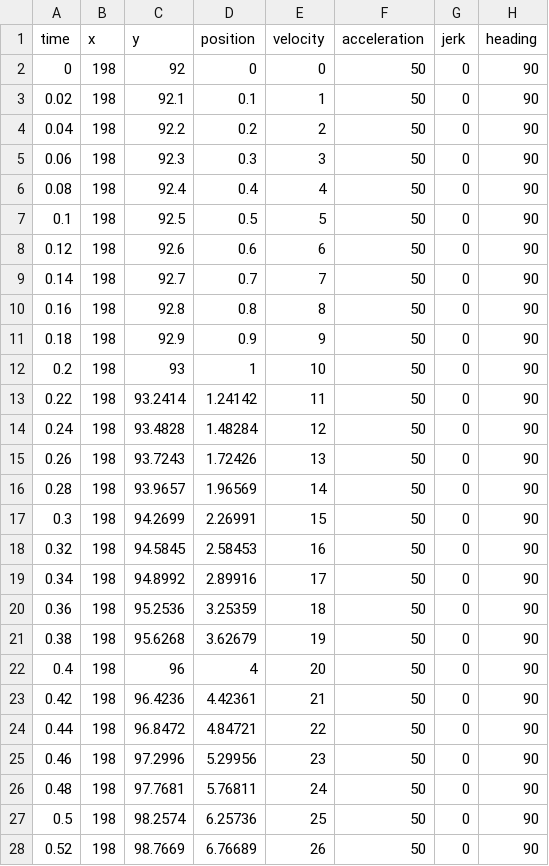
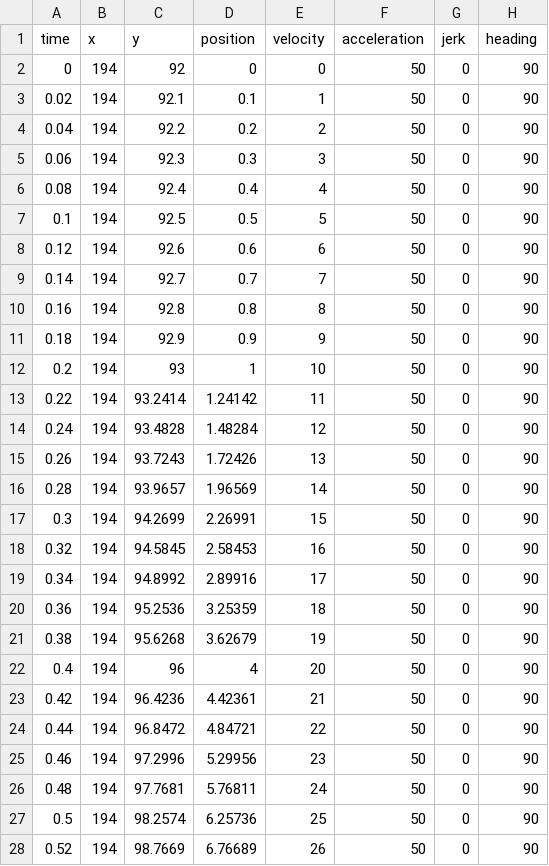
Before and after one commit to errorcodexero/apractice2021, a CSV file: src/main/deploy/paths/AutoMode_Path2_main.csv, drawn as a sheet; only a part is shown; the diff covers the shown part only.

```diff
--- a/src/main/deploy/paths/AutoMode_Path2_main.csv
+++ b/src/main/deploy/paths/AutoMode_Path2_main.csv
@@ -1,28 +1,28 @@
 "time","x","y","position","velocity","acceleration","jerk","heading"
-0,198,92,0,0,50,0,90
-0.02,198,92.1,0.1,1,50,0,90
-0.04,198,92.2,0.2,2,50,0,90
-0.06,198,92.3,0.3,3,50,0,90
-0.08,198,92.4,0.4,4,50,0,90
-0.1,198,92.5,0.5,5,50,0,90
-0.12,198,92.6,0.6,6,50,0,90
-0.14,198,92.7,0.7,7,50,0,90
-0.16,198,92.8,0.8,8,50,0,90
-0.18,198,92.9,0.9,9,50,0,90
-0.2,198,93,1,10,50,0,90
-0.22,198,93.2414,1.24142,11,50,0,90
-0.24,198,93.4828,1.48284,12,50,0,90
-0.26,198,93.7243,1.72426,13,50,0,90
-0.28,198,93.9657,1.96569,14,50,0,90
-0.3,198,94.2699,2.26991,15,50,0,90
-0.32,198,94.5845,2.58453,16,50,0,90
-0.34,198,94.8992,2.89916,17,50,0,90
-0.36,198,95.2536,3.25359,18,50,0,90
-0.38,198,95.6268,3.62679,19,50,0,90
-0.4,198,96,4,20,50,0,90
-0.42,198,96.4236,4.42361,21,50,0,90
-0.44,198,96.8472,4.84721,22,50,0,90
-0.46,198,97.2996,5.29956,23,50,0,90
-0.48,198,97.7681,5.76811,24,50,0,90
-0.5,198,98.2574,6.25736,25,50,0,90
-0.52,198,98.7669,6.76689,26,50,0,90
+0,194,92,0,0,50,0,90
+0.02,194,92.1,0.1,1,50,0,90
+0.04,194,92.2,0.2,2,50,0,90
+0.06,194,92.3,0.3,3,50,0,90
+0.08,194,92.4,0.4,4,50,0,90
+0.1,194,92.5,0.5,5,50,0,90
+0.12,194,92.6,0.6,6,50,0,90
+0.14,194,92.7,0.7,7,50,0,90
+0.16,194,92.8,0.8,8,50,0,90
+0.18,194,92.9,0.9,9,50,0,90
+0.2,194,93,1,10,50,0,90
+0.22,194,93.2414,1.24142,11,50,0,90
+0.24,194,93.4828,1.48284,12,50,0,90
+0.26,194,93.7243,1.72426,13,50,0,90
+0.28,194,93.9657,1.96569,14,50,0,90
+0.3,194,94.2699,2.26991,15,50,0,90
+0.32,194,94.5845,2.58453,16,50,0,90
+0.34,194,94.8992,2.89916,17,50,0,90
+0.36,194,95.2536,3.25359,18,50,0,90
+0.38,194,95.6268,3.62679,19,50,0,90
+0.4,194,96,4,20,50,0,90
+0.42,194,96.4236,4.42361,21,50,0,90
+0.44,194,96.8472,4.84721,22,50,0,90
+0.46,194,97.2996,5.29956,23,50,0,90
+0.48,194,97.7681,5.76811,24,50,0,90
+0.5,194,98.2574,6.25736,25,50,0,90
+0.52,194,98.7669,6.76689,26,50,0,90
```
Also changed, not shown: 149 edited cells elsewhere in this file, src/main/deploy/paths/AutoMode_Path1_left.csv, src/main/deploy/paths/AutoMode_Path1_main.csv, 5 other files.
